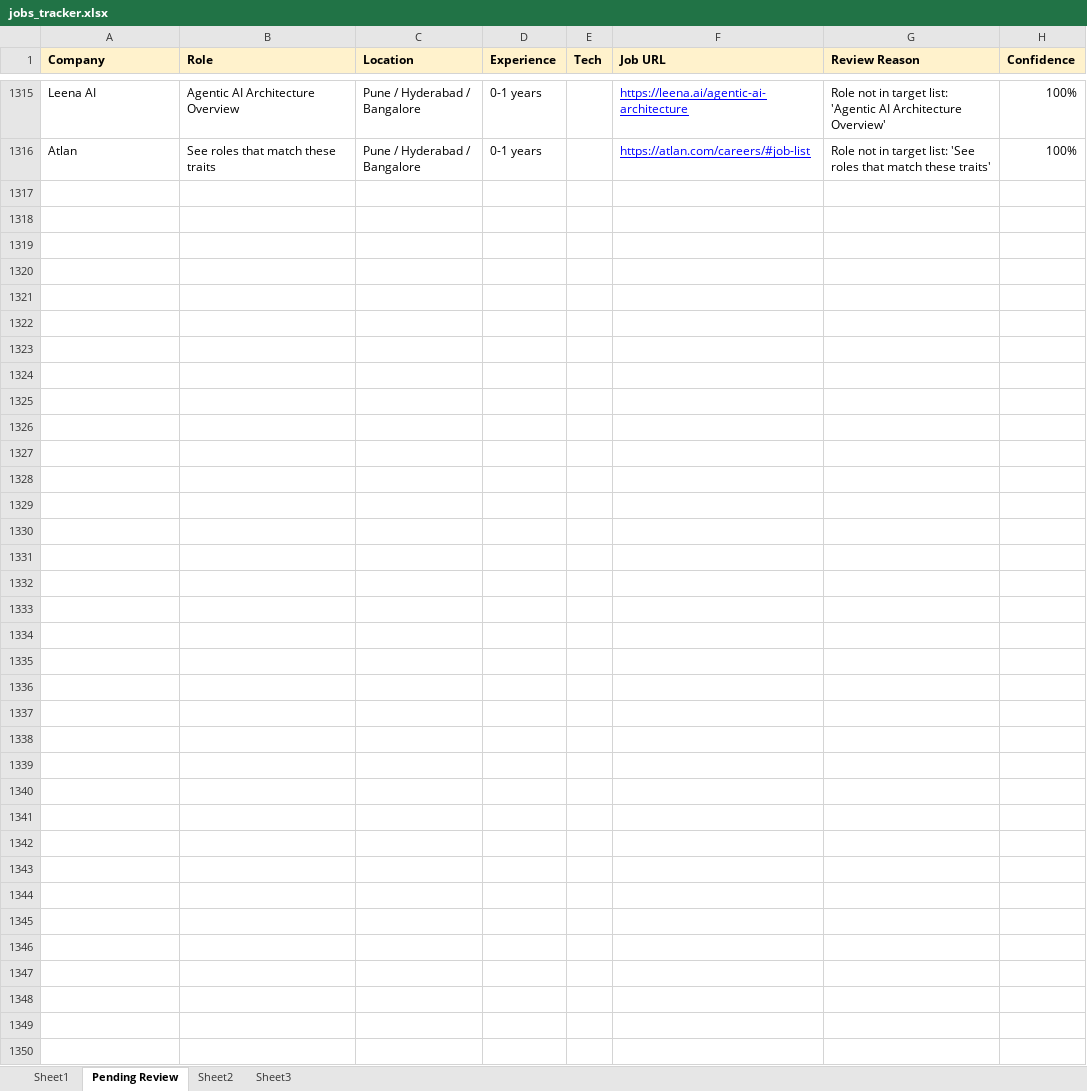
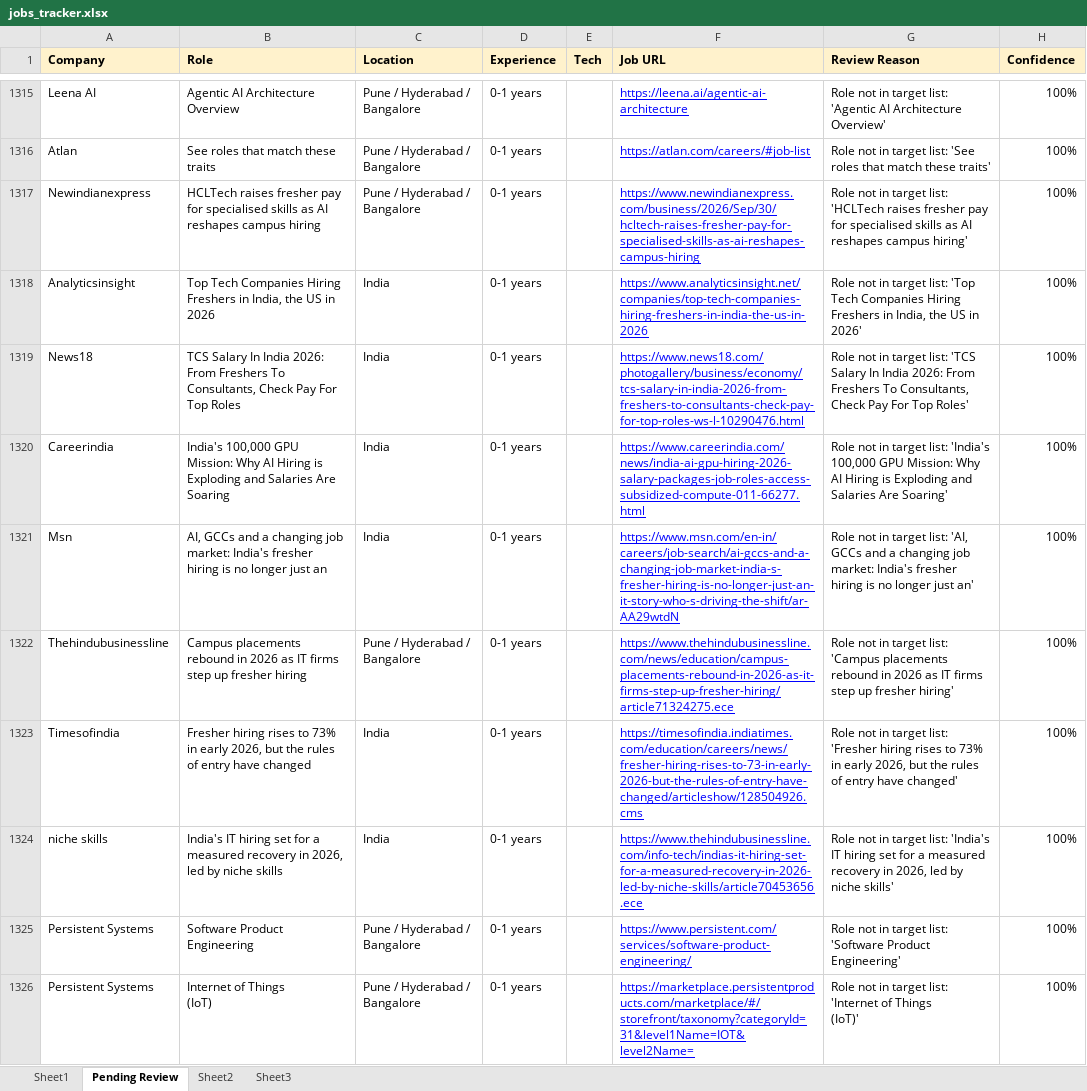
Before and after one commit to dhananjaykr9/job_agent, an Excel workbook: jobs_tracker.xlsx, sheet Pending Review, drawn as a sheet; only a part is shown, gaps mark what is left out; values as stored, in another font and other column widths than the file's, no borders; ↵ is a line break in a cell; the diff covers the shown part only; the diff names each change by its address in the sheet, - before the commit and + after, or states it on an @@ line.

```diff
--- a/jobs_tracker.xlsx (sheet Pending Review)
+++ b/jobs_tracker.xlsx (sheet Pending Review)
+row 1317: Newindianexpress | HCLTech raises fresher pay for specialised skills as AI reshapes campus hiring | Pune / Hyderabad / Bangalore | 0-1 years |  | https://www.newindianexpress.com/business/2026/Sep/30/hcltech-raises-fresher-pay-for-specialised-skills-as-ai-reshapes-campus-hiring | Role not in target list: 'HCLTech raises fresher pay for specialised skills as AI reshapes campus hiring' | 100%
+row 1318: Analyticsinsight | Top Tech Companies Hiring Freshers in India, the US in 2026 | India | 0-1 years |  | https://www.analyticsinsight.net/companies/top-tech-companies-hiring-freshers-in-india-the-us-in-2026 | Role not in target list: 'Top Tech Companies Hiring Freshers in India, the US in 2026' | 100%
+row 1319: News18 | TCS Salary In India 2026: From Freshers To Consultants, Check Pay For Top Roles | India | 0-1 years |  | https://www.news18.com/photogallery/business/economy/tcs-salary-in-india-2026-from-freshers-to-consultants-check-pay-for-top-roles-ws-l-10290476.html | Role not in target list: 'TCS Salary In India 2026: From Freshers To Consultants, Check Pay For Top Roles' | 100%
+row 1320: Careerindia | India's 100,000 GPU Mission: Why AI Hiring is Exploding and Salaries Are Soaring | India | 0-1 years |  | https://www.careerindia.com/news/india-ai-gpu-hiring-2026-salary-packages-job-roles-access-subsidized-compute-011-66277.html | Role not in target list: 'India's 100,000 GPU Mission: Why AI Hiring is Exploding and Salaries Are Soaring' | 100%
+row 1321: Msn | AI, GCCs and a changing job market: India's fresher hiring is no longer just an | India | 0-1 years |  | https://www.msn.com/en-in/careers/job-search/ai-gccs-and-a-changing-job-market-india-s-fresher-hiring-is-no-longer-just-an-it-story-who-s-driving-the-shift/ar-AA29wtdN | Role not in target list: 'AI, GCCs and a changing job market: India's fresher hiring is no longer just an' | 100%
+row 1322: Thehindubusinessline | Campus placements rebound in 2026 as IT firms step up fresher hiring | Pune / Hyderabad / Bangalore | 0-1 years |  | https://www.thehindubusinessline.com/news/education/campus-placements-rebound-in-2026-as-it-firms-step-up-fresher-hiring/article71324275.ece | Role not in target list: 'Campus placements rebound in 2026 as IT firms step up fresher hiring' | 100%
+row 1323: Timesofindia | Fresher hiring rises to 73% in early 2026, but the rules of entry have changed | India | 0-1 years |  | https://timesofindia.indiatimes.com/education/careers/news/fresher-hiring-rises-to-73-in-early-2026-but-the-rules-of-entry-have-changed/articleshow/128504926.cms | Role not in target list: 'Fresher hiring rises to 73% in early 2026, but the rules of entry have changed' | 100%
+row 1324: niche skills | India's IT hiring set for a measured recovery in 2026, led by niche skills | India | 0-1 years |  | https://www.thehindubusinessline.com/info-tech/indias-it-hiring-set-for-a-measured-recovery-in-2026-led-by-niche-skills/article70453656.ece | Role not in target list: 'India's IT hiring set for a measured recovery in 2026, led by niche skills' | 100%
+row 1325: Persistent Systems | Software Product ↵ Engineering | Pune / Hyderabad / Bangalore | 0-1 years |  | https://www.persistent.com/services/software-product-engineering/ | Role not in target list: 'Software Product ↵ Engineering' | 100%
+row 1326: Persistent Systems | Internet of Things ↵ (IoT) | Pune / Hyderabad / Bangalore | 0-1 years |  | https://marketplace.persistentproducts.com/marketplace/#/storefront/taxonomy?categoryId=31&level1Name=IOT&level2Name= | Role not in target list: 'Internet of Things ↵ (IoT)' | 100%
```
Also changed, not shown: 34 added rows elsewhere in this sheet, sheet Sheet1, 1 other file.
